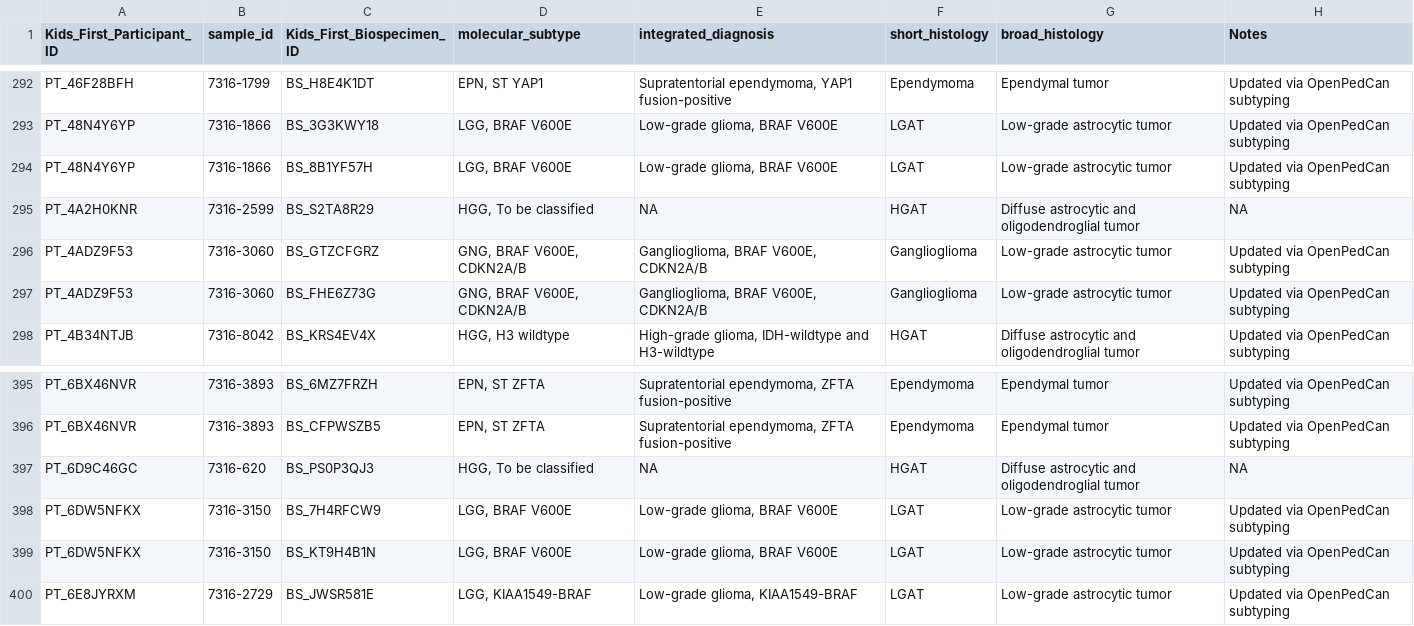
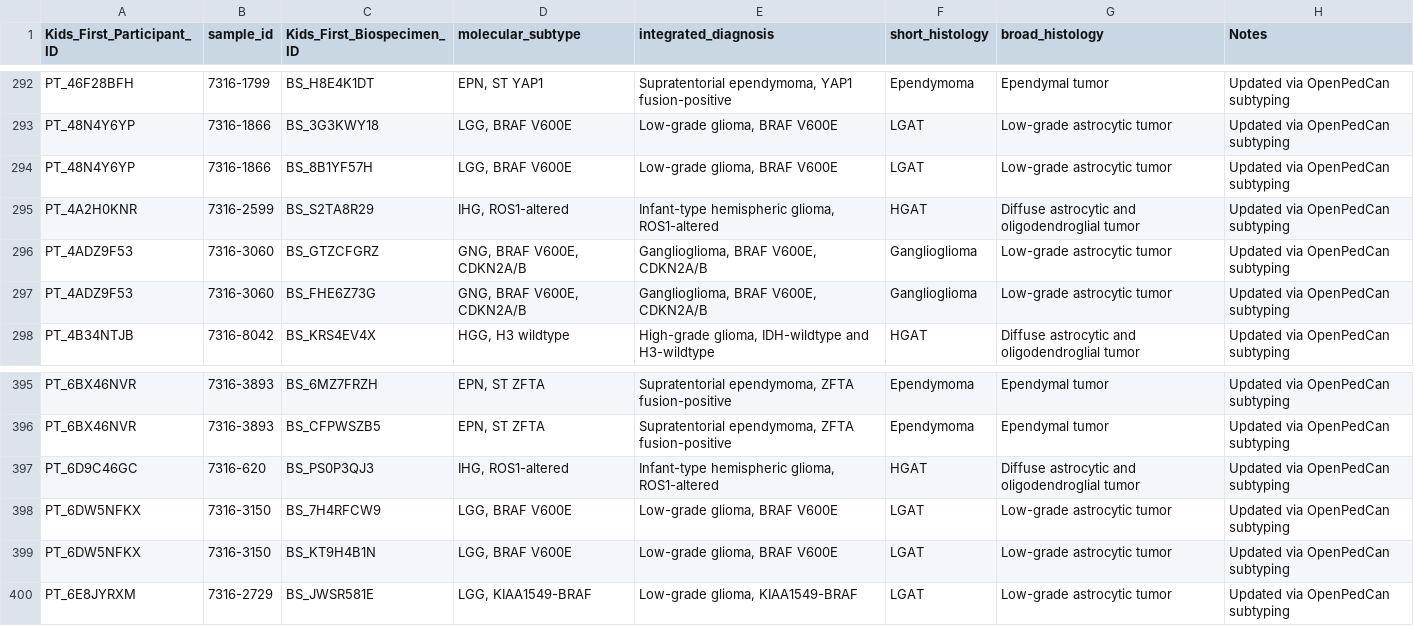
Before and after one commit to sangeetashukla/OpenPedCan-analysis, a TSV file: analyses/molecular-subtyping-pathology/results/compiled_molecular_subtypes.tsv, drawn as a sheet; only a part is shown, gaps mark what is left out; the diff covers the shown part only.

```diff
--- a/analyses/molecular-subtyping-pathology/results/compiled_molecular_subtypes.tsv
+++ b/analyses/molecular-subtyping-pathology/results/compiled_molecular_subtypes.tsv
@@ -294,3 +294,3 @@ PT_48N4Y6YP	7316-1866	BS_3G3KWY18	LGG, BRAF V600E	Low-grade glioma, BRAF V600E	L
 PT_48N4Y6YP	7316-1866	BS_8B1YF57H	LGG, BRAF V600E	Low-grade glioma, BRAF V600E	LGAT	Low-grade astrocytic tumor	Updated via OpenPedCan subtyping
-PT_4A2H0KNR	7316-2599	BS_S2TA8R29	HGG, To be classified	NA	HGAT	Diffuse astrocytic and oligodendroglial tumor	NA
+PT_4A2H0KNR	7316-2599	BS_S2TA8R29	IHG, ROS1-altered	Infant-type hemispheric glioma, ROS1-altered	HGAT	Diffuse astrocytic and oligodendroglial tumor	Updated via OpenPedCan subtyping
 PT_4ADZ9F53	7316-3060	BS_GTZCFGRZ	GNG, BRAF V600E, CDKN2A/B	Ganglioglioma, BRAF V600E, CDKN2A/B	Ganglioglioma	Low-grade astrocytic tumor	Updated via OpenPedCan subtyping
@@ -396,3 +396,3 @@ PT_6BX46NVR	7316-3893	BS_6MZ7FRZH	EPN, ST ZFTA	Supratentorial ependymoma, ZFTA f
 PT_6BX46NVR	7316-3893	BS_CFPWSZB5	EPN, ST ZFTA	Supratentorial ependymoma, ZFTA fusion-positive	Ependymoma	Ependymal tumor	Updated via OpenPedCan subtyping
-PT_6D9C46GC	7316-620	BS_PS0P3QJ3	HGG, To be classified	NA	HGAT	Diffuse astrocytic and oligodendroglial tumor	NA
+PT_6D9C46GC	7316-620	BS_PS0P3QJ3	IHG, ROS1-altered	Infant-type hemispheric glioma, ROS1-altered	HGAT	Diffuse astrocytic and oligodendroglial tumor	Updated via OpenPedCan subtyping
 PT_6DW5NFKX	7316-3150	BS_7H4RFCW9	LGG, BRAF V600E	Low-grade glioma, BRAF V600E	LGAT	Low-grade astrocytic tumor	Updated via OpenPedCan subtyping
```
Also changed, not shown: 30 edited cells elsewhere in this file, analyses/molecular-subtyping-pathology/results/compiled_molecular_subtypes_and_report_info.tsv, analyses/molecular-subtyping-pathology/results/compiled_molecular_subtypes_with_clinical_feedback_and_report_info.tsv, 2 other files.
